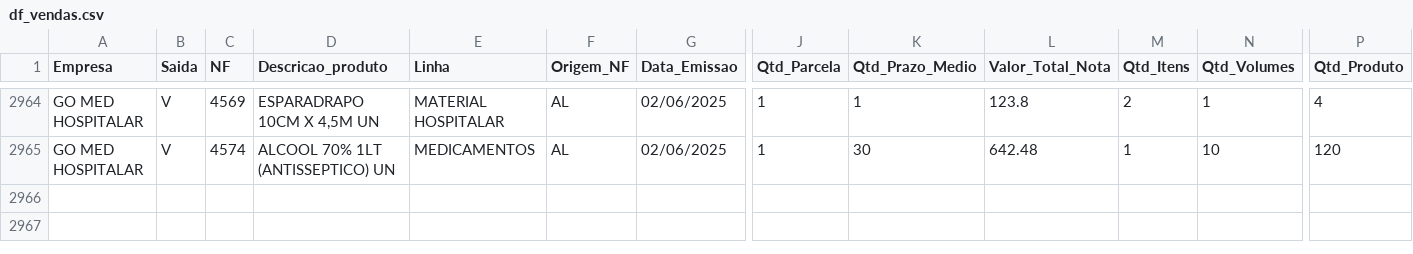
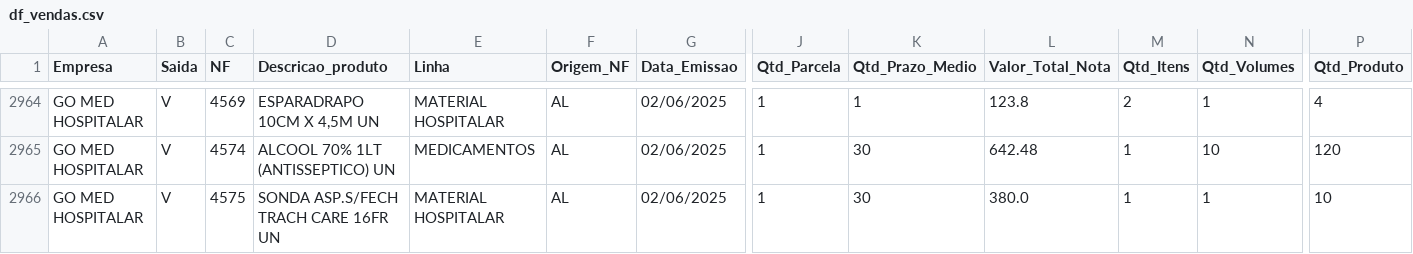
Before and after one commit to GitService4Com/go-saude-tv, a CSV file: df_vendas.csv, drawn as a sheet; only a part is shown, gaps mark what is left out; rows hold the shown columns only; the diff names each change by its address in the sheet, - before the commit and + after, or states it on an @@ line.

Commit message:
Add files via upload

```diff
--- a/df_vendas.csv
+++ b/df_vendas.csv
+row 2966: GO MED HOSPITALAR | V | 4575 | SONDA ASP.S/FECH TRACH CARE 16FR UN | MATERIAL HOSPITALAR | AL | 02/06/2025 | 1 | 30 | 380.0 | 1 | 1 | 10
```
